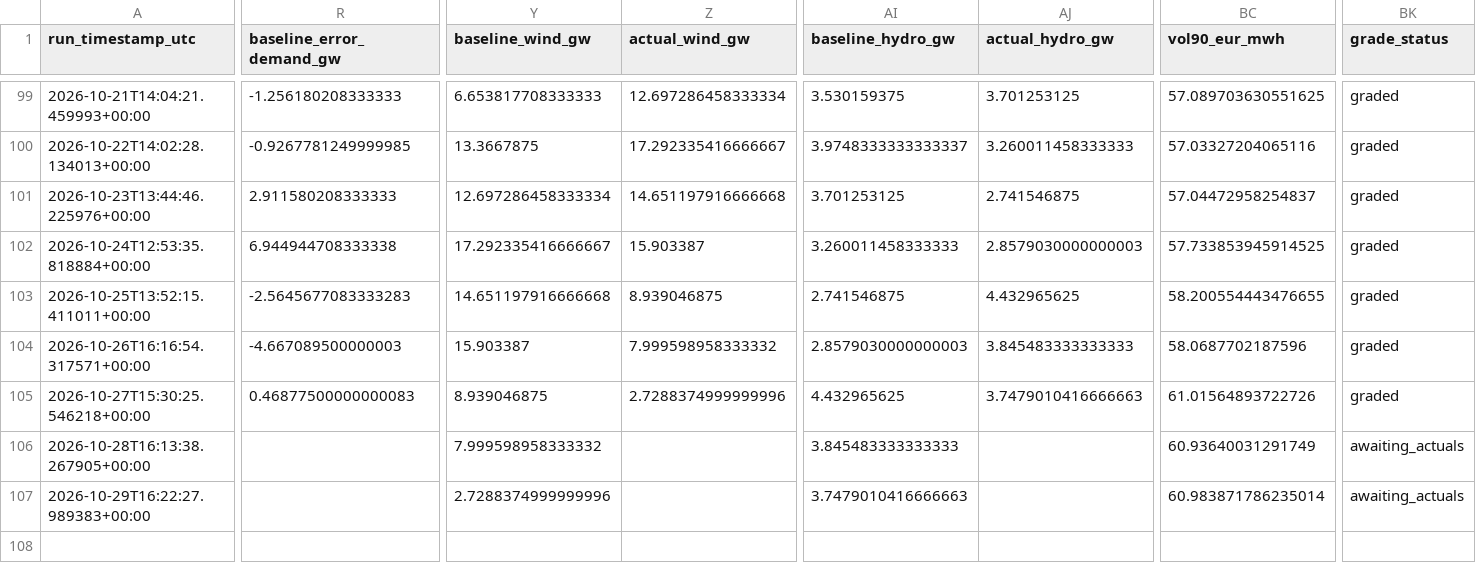
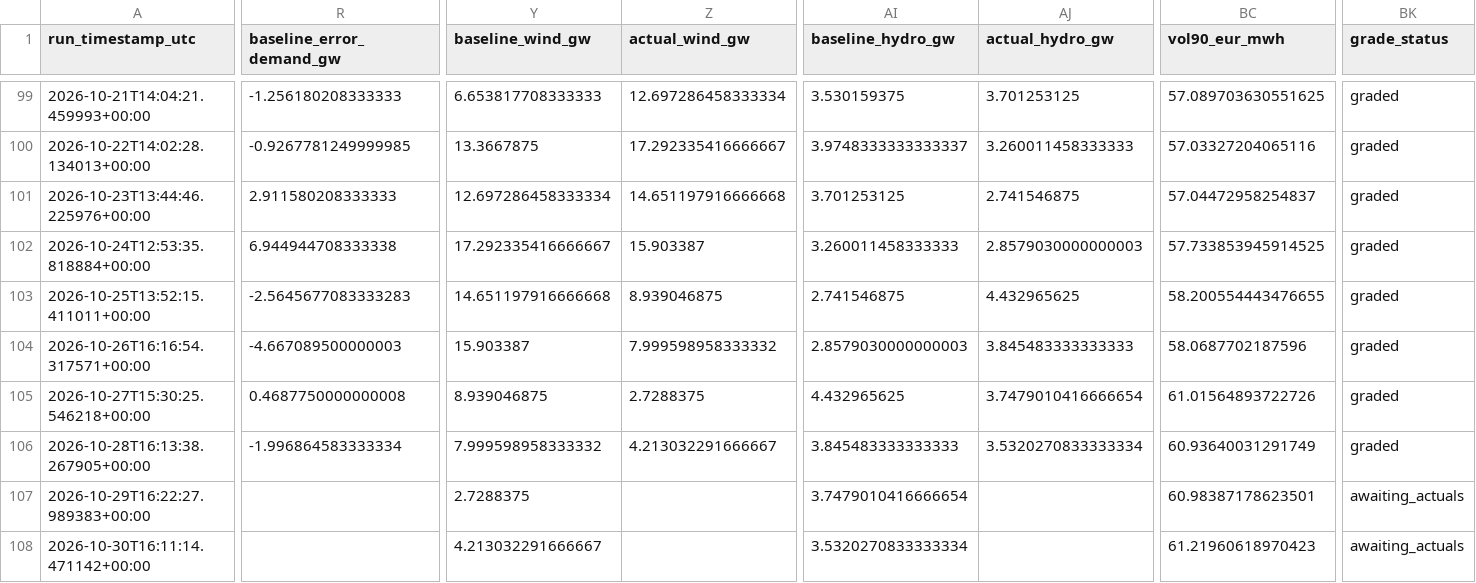
Before and after one commit to Evanssdas/France-Power-Market-Platform, a CSV file: fr_predictions_log.csv, drawn as a sheet; only a part is shown, gaps mark what is left out; rows hold the shown columns only; the diff covers the shown part only; the diff names each change by its address in the sheet, - before the commit and + after, or states it on an @@ line.

```diff
--- a/fr_predictions_log.csv
+++ b/fr_predictions_log.csv
-R105 (baseline_error_demand_gw): 0.46877500000000083
+R105 (baseline_error_demand_gw): 0.4687750000000008
-Z105 (actual_wind_gw): 2.7288374999999996
+Z105 (actual_wind_gw): 2.7288375
-AJ105 (actual_hydro_gw): 3.7479010416666663
+AJ105 (actual_hydro_gw): 3.7479010416666654
-R106 (baseline_error_demand_gw): (empty)
+R106 (baseline_error_demand_gw): -1.996864583333334
-Z106 (actual_wind_gw): (empty)
+Z106 (actual_wind_gw): 4.213032291666667
-AJ106 (actual_hydro_gw): (empty)
+AJ106 (actual_hydro_gw): 3.5320270833333334
-BK106 (grade_status): awaiting_actuals
+BK106 (grade_status): graded
-Y107 (baseline_wind_gw): 2.7288374999999996
+Y107 (baseline_wind_gw): 2.7288375
-AI107 (baseline_hydro_gw): 3.7479010416666663
+AI107 (baseline_hydro_gw): 3.7479010416666654
-BC107 (vol90_eur_mwh): 60.983871786235014
+BC107 (vol90_eur_mwh): 60.98387178623501
+row 108: 2026-10-30T16:11:14.471142+00:00 |  | 4.213032291666667 |  | 3.5320270833333334 |  | 61.21960618970423 | awaiting_actuals
```
Also changed, not shown: 21 edited cells elsewhere in this file, 2 other files.
